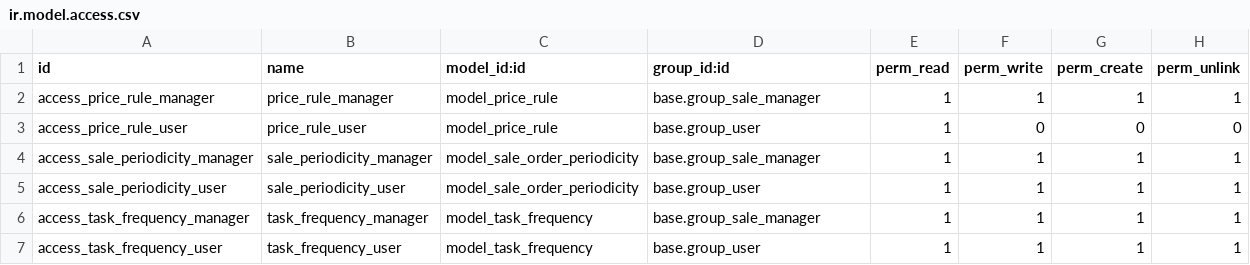
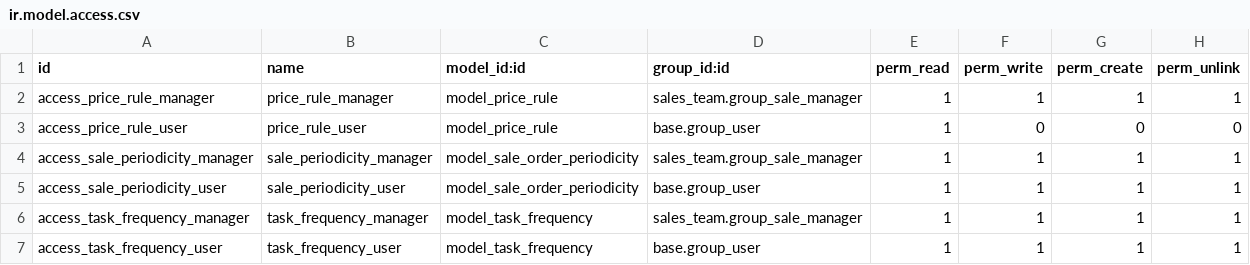
Before and after one commit to Comunitea/CMNT_00120_2018_LIMP, a CSV file: limp_sale/security/ir.model.access.csv, drawn as a sheet.

Commit message:
[MIG]limp_sale: Migrado a V10.

```diff
--- a/limp_sale/security/ir.model.access.csv
+++ b/limp_sale/security/ir.model.access.csv
@@ -1,7 +1,7 @@
 "id","name","model_id:id","group_id:id","perm_read","perm_write","perm_create","perm_unlink"
-"access_price_rule_manager","price_rule_manager","model_price_rule","base.group_sale_manager",1,1,1,1
+"access_price_rule_manager","price_rule_manager","model_price_rule","sales_team.group_sale_manager",1,1,1,1
 "access_price_rule_user","price_rule_user","model_price_rule","base.group_user",1,0,0,0
-"access_sale_periodicity_manager","sale_periodicity_manager","model_sale_order_periodicity","base.group_sale_manager",1,1,1,1
+"access_sale_periodicity_manager","sale_periodicity_manager","model_sale_order_periodicity","sales_team.group_sale_manager",1,1,1,1
 "access_sale_periodicity_user","sale_periodicity_user","model_sale_order_periodicity","base.group_user",1,1,1,1
-"access_task_frequency_manager","task_frequency_manager","model_task_frequency","base.group_sale_manager",1,1,1,1
+"access_task_frequency_manager","task_frequency_manager","model_task_frequency","sales_team.group_sale_manager",1,1,1,1
 "access_task_frequency_user","task_frequency_user","model_task_frequency","base.group_user",1,1,1,1
```
Also changed, not shown: 35 other files.
